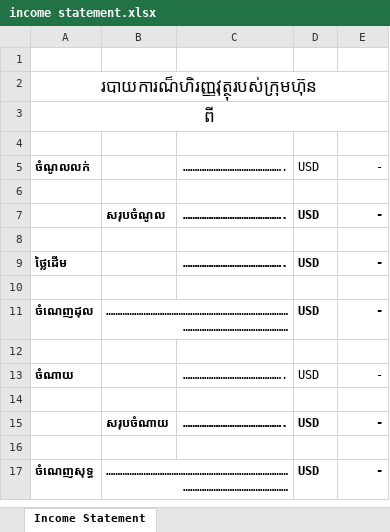
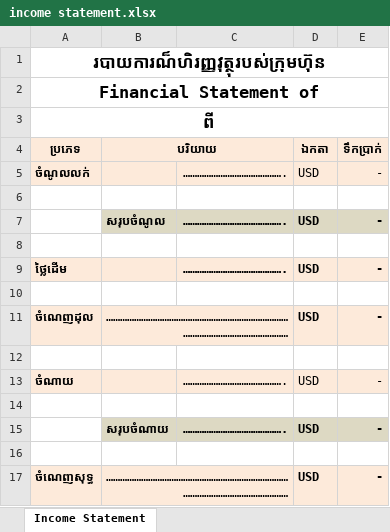
Before and after one commit to hernanjls/campos, an Excel workbook: bin/Debug/income statement.xlsx, sheet Income Statement, drawn as a sheet; values as stored, in another font and other column widths than the file's, no borders; removed rows and columns are numbered as before the commit, all else as after; the diff names each change by its address in the sheet, - before the commit and + after, or states it on an @@ line.

```diff
--- a/bin/Debug/income statement.xlsx (sheet Income Statement)
+++ b/bin/Debug/income statement.xlsx (sheet Income Statement)
-row 1: (empty)
-A1 bold: off
+A1 bold: on
+row 2: Financial Statement of
-A3 bold: off
+A3 bold: on
-row 4: (empty)
+row 4: ប្រភេទ | បរិយាយ |  | ឯកតា | ទឹកប្រាក់
-A4:E5 fill: none
+A4:E5 fill: #FDEADA
+B4:C4 merged
-B7:E7 fill: none
+B7:E7 fill: #DDD9C3
-A9:E9 fill: none
+A9:E9 fill: #FDEADA
-A11:E11 fill: none
+A11:E11 fill: #FDEADA
-A13:E13 fill: none
+A13:E13 fill: #FDEADA
-B15:E15 fill: none
+B15:E15 fill: #DDD9C3
-A17:E17 fill: none
+A17:E17 fill: #FDEADA
```
Also changed, not shown: bin/Debug/invoice-sale.xlsx, 43 other files.
